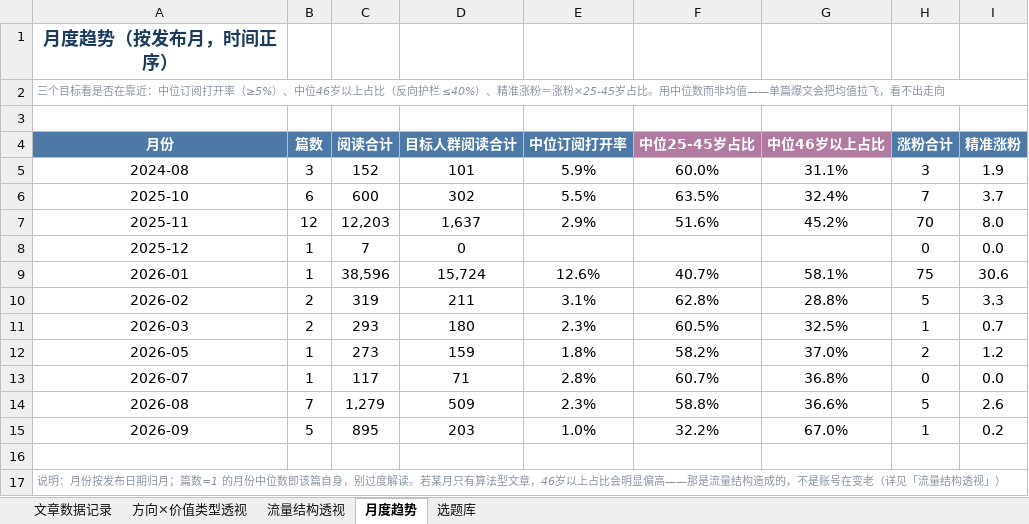
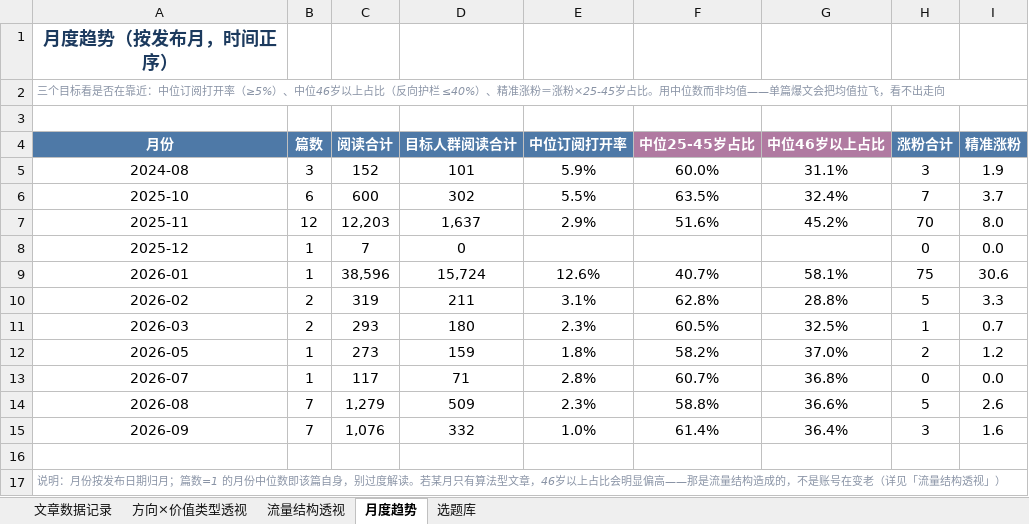
Before and after one commit to fuxiansen8888/YQ_Knowledge_Base, an Excel workbook: 工具/公众号数据/公众号文章数据分析表.xlsx, sheet 月度趋势, drawn as a sheet; values as stored, in another font and other column widths than the file's, no borders; the diff names each change by its address in the sheet, - before the commit and + after, or states it on an @@ line.

```diff
--- a/工具/公众号数据/公众号文章数据分析表.xlsx (sheet 月度趋势)
+++ b/工具/公众号数据/公众号文章数据分析表.xlsx (sheet 月度趋势)
-B15 (篇数): 5
+B15 (篇数): 7
-C15 (阅读合计): 895
+C15 (阅读合计): 1,076
-D15 (目标人群阅读合计): 203
+D15 (目标人群阅读合计): 332
-F15 (中位25-45岁占比): 32.2%
+F15 (中位25-45岁占比): 61.4%
-G15 (中位46岁以上占比): 67.0%
+G15 (中位46岁以上占比): 36.4%
-H15 (涨粉合计): 1
+H15 (涨粉合计): 3
-I15 (精准涨粉): 0.2
+I15 (精准涨粉): 1.6
```
Also changed, not shown: sheet 文章数据记录, sheet 方向×价值类型透视, sheet 流量结构透视, formulas that keep their value, 2 other files.
